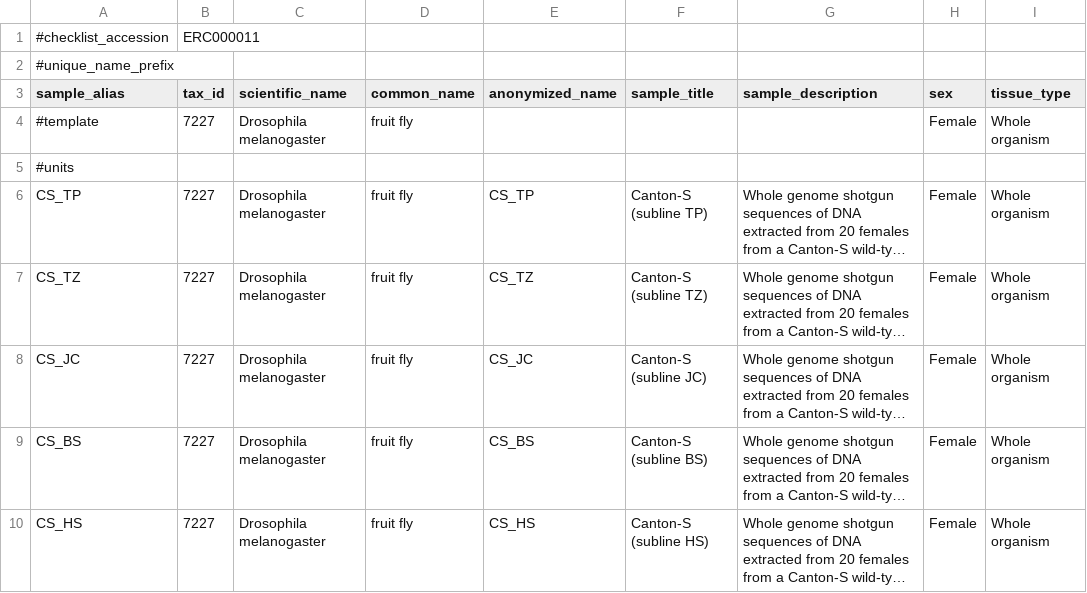
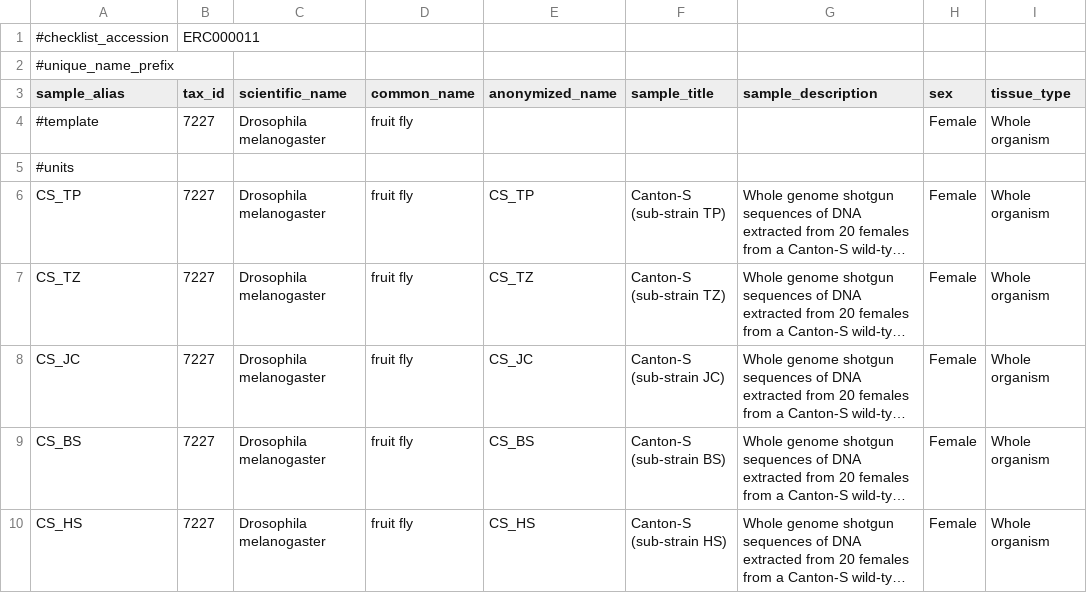
Before and after one commit to brembslab/cs_buri, a TSV file: data/genomics/cs_buri_ena_sample_sheet.tsv, drawn as a sheet; long unchanged cells end in …; the diff names each change by its address in the sheet, - before the commit and + after, or states it on an @@ line.

Commit message:
changed "subline" -> "sub-strain" in sample sheet

```diff
--- a/data/genomics/cs_buri_ena_sample_sheet.tsv
+++ b/data/genomics/cs_buri_ena_sample_sheet.tsv
-F6 (sample_title): Canton-S (subline TP)
+F6 (sample_title): Canton-S (sub-strain TP)
-F7 (sample_title): Canton-S (subline TZ)
+F7 (sample_title): Canton-S (sub-strain TZ)
-F8 (sample_title): Canton-S (subline JC)
+F8 (sample_title): Canton-S (sub-strain JC)
-F9 (sample_title): Canton-S (subline BS)
+F9 (sample_title): Canton-S (sub-strain BS)
-F10 (sample_title): Canton-S (subline HS)
+F10 (sample_title): Canton-S (sub-strain HS)
```
